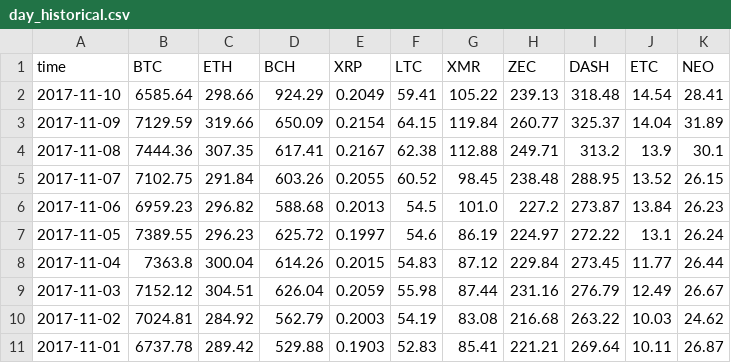
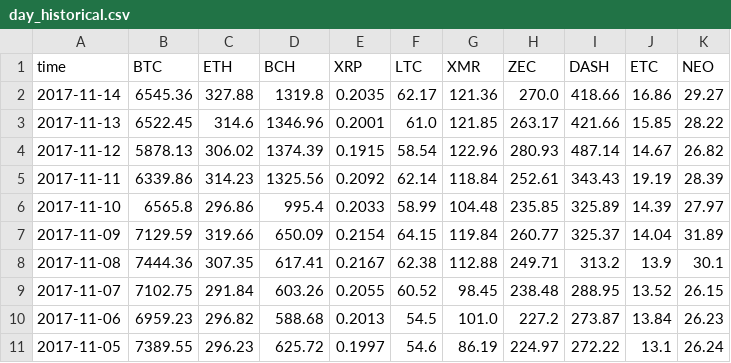
Before and after one commit to polyledger/lattice, a CSV file: lattice/datasets/day_historical.csv, drawn as a sheet; only a part is shown; the shorter side is filled out with more unchanged rows.

```diff
--- a/lattice/datasets/day_historical.csv
+++ b/lattice/datasets/day_historical.csv
@@ -1,3 +1,7 @@
 time,BTC,ETH,BCH,XRP,LTC,XMR,ZEC,DASH,ETC,NEO
-2017-11-10,6585.64,298.66,924.29,0.2049,59.41,105.22,239.13,318.48,14.54,28.41
+2017-11-14,6545.36,327.88,1319.8,0.2035,62.17,121.36,270.0,418.66,16.86,29.27
+2017-11-13,6522.45,314.6,1346.96,0.2001,61.0,121.85,263.17,421.66,15.85,28.22
+2017-11-12,5878.13,306.02,1374.39,0.1915,58.54,122.96,280.93,487.14,14.67,26.82
+2017-11-11,6339.86,314.23,1325.56,0.2092,62.14,118.84,252.61,343.43,19.19,28.39
+2017-11-10,6565.8,296.86,995.4,0.2033,58.99,104.48,235.85,325.89,14.39,27.97
 2017-11-09,7129.59,319.66,650.09,0.2154,64.15,119.84,260.77,325.37,14.04,31.89
```
Also changed, not shown: 2 other files.
